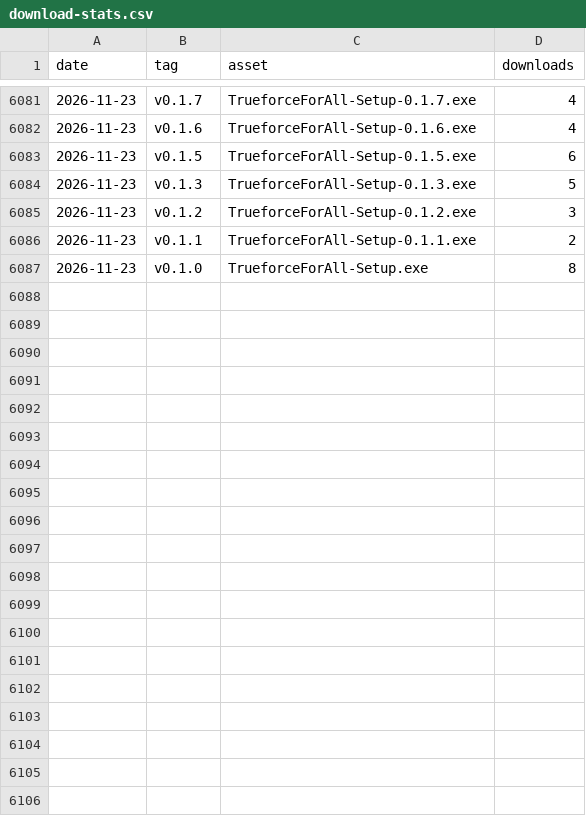
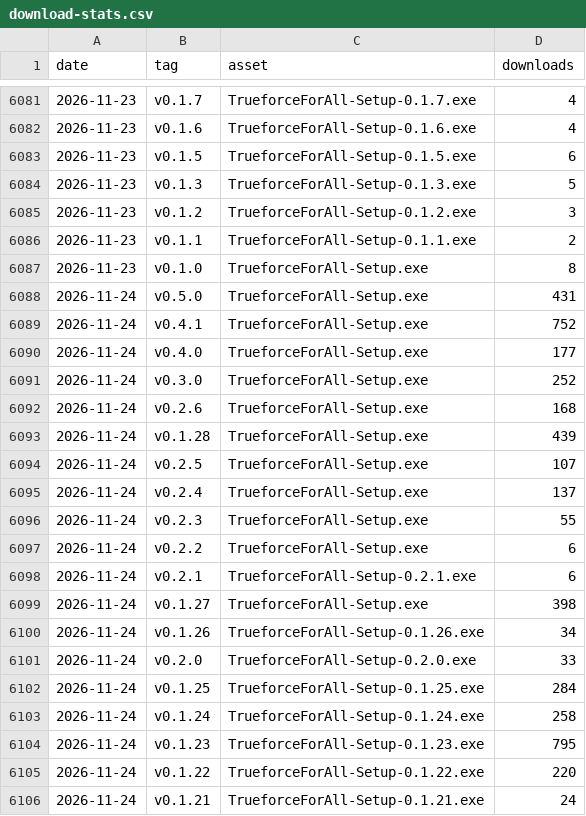
Before and after one commit to Mhytee/Trueforce-For-All, a CSV file: stats/download-stats.csv, drawn as a sheet; only a part is shown, gaps mark what is left out; the diff covers the shown part only; the diff names each change by its address in the sheet, - before the commit and + after, or states it on an @@ line.

```diff
--- a/stats/download-stats.csv
+++ b/stats/download-stats.csv
+row 6088: 2026-11-24 | v0.5.0 | TrueforceForAll-Setup.exe | 431
+row 6089: 2026-11-24 | v0.4.1 | TrueforceForAll-Setup.exe | 752
+row 6090: 2026-11-24 | v0.4.0 | TrueforceForAll-Setup.exe | 177
+row 6091: 2026-11-24 | v0.3.0 | TrueforceForAll-Setup.exe | 252
+row 6092: 2026-11-24 | v0.2.6 | TrueforceForAll-Setup.exe | 168
+row 6093: 2026-11-24 | v0.1.28 | TrueforceForAll-Setup.exe | 439
+row 6094: 2026-11-24 | v0.2.5 | TrueforceForAll-Setup.exe | 107
+row 6095: 2026-11-24 | v0.2.4 | TrueforceForAll-Setup.exe | 137
+row 6096: 2026-11-24 | v0.2.3 | TrueforceForAll-Setup.exe | 55
+row 6097: 2026-11-24 | v0.2.2 | TrueforceForAll-Setup.exe | 6
+row 6098: 2026-11-24 | v0.2.1 | TrueforceForAll-Setup-0.2.1.exe | 6
+row 6099: 2026-11-24 | v0.1.27 | TrueforceForAll-Setup.exe | 398
+row 6100: 2026-11-24 | v0.1.26 | TrueforceForAll-Setup-0.1.26.exe | 34
+row 6101: 2026-11-24 | v0.2.0 | TrueforceForAll-Setup-0.2.0.exe | 33
+row 6102: 2026-11-24 | v0.1.25 | TrueforceForAll-Setup-0.1.25.exe | 284
+row 6103: 2026-11-24 | v0.1.24 | TrueforceForAll-Setup-0.1.24.exe | 258
+row 6104: 2026-11-24 | v0.1.23 | TrueforceForAll-Setup-0.1.23.exe | 795
+row 6105: 2026-11-24 | v0.1.22 | TrueforceForAll-Setup-0.1.22.exe | 220
+row 6106: 2026-11-24 | v0.1.21 | TrueforceForAll-Setup-0.1.21.exe | 24
```
Also changed, not shown: 20 added rows elsewhere in this file.
